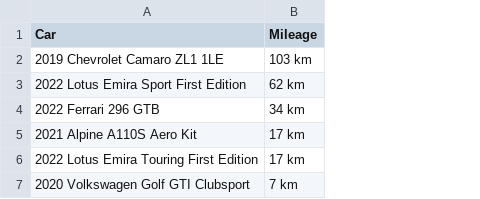
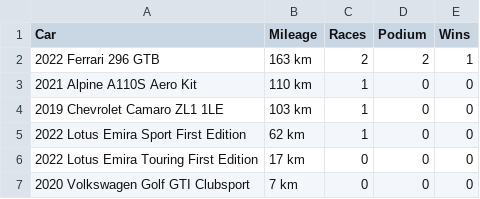
Before and after one commit to DieSpurMann/DieSpurCode, a CSV file: CSV/ACECarHistory.csv, drawn as a sheet; removed rows and columns are numbered as before the commit, all else as after; the diff names each change by its address in the sheet, - before the commit and + after, or states it on an @@ line.

Commit message:
Update ACECarHistory.csv

```diff
--- a/CSV/ACECarHistory.csv
+++ b/CSV/ACECarHistory.csv
+column C (Races), rows 4-7: 1 | 1 | 0 | 0
+column D (Podium), rows 4-7: all 0
+column E (Wins), rows 4-7: all 0
+row 2: 2022 Ferrari 296 GTB | 163 km | 2 | 2 | 1
+row 3: 2021 Alpine A110S Aero Kit | 110 km | 1 | 0 | 0
-row 4: 2022 Ferrari 296 GTB | 34 km
-row 5: 2021 Alpine A110S Aero Kit | 17 km
```
